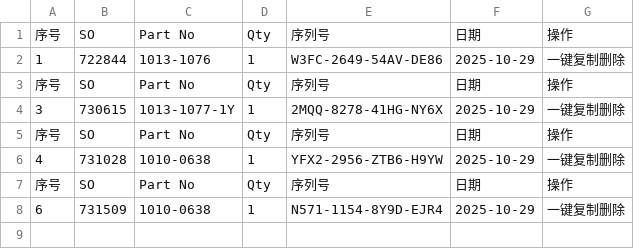
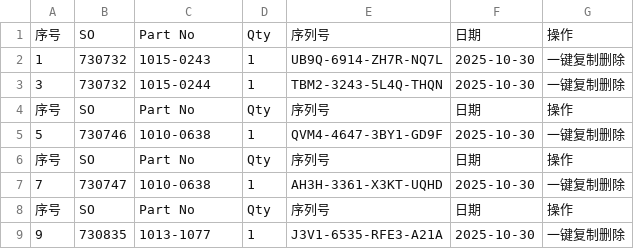
Before and after one commit to Ricky-cloud-star/Zenactcod, a CSV file: data/data.csv, drawn as a sheet.

Commit message:
Update data

```diff
--- a/data/data.csv
+++ b/data/data.csv
@@ -1,8 +1,9 @@
 序号,SO,Part No,Qty,序列号,日期,操作
-1,722844,1013-1076,1,W3FC-2649-54AV-DE86,2025-10-29,一键复制删除
+1,730732,1015-0243,1,UB9Q-6914-ZH7R-NQ7L,2025-10-30,一键复制删除
+3,730732,1015-0244,1,TBM2-3243-5L4Q-THQN,2025-10-30,一键复制删除
 序号,SO,Part No,Qty,序列号,日期,操作
-3,730615,1013-1077-1Y,1,2MQQ-8278-41HG-NY6X,2025-10-29,一键复制删除
+5,730746,1010-0638,1,QVM4-4647-3BY1-GD9F,2025-10-30,一键复制删除
 序号,SO,Part No,Qty,序列号,日期,操作
-4,731028,1010-0638,1,YFX2-2956-ZTB6-H9YW,2025-10-29,一键复制删除
+7,730747,1010-0638,1,AH3H-3361-X3KT-UQHD,2025-10-30,一键复制删除
 序号,SO,Part No,Qty,序列号,日期,操作
-6,731509,1010-0638,1,N571-1154-8Y9D-EJR4,2025-10-29,一键复制删除
+9,730835,1013-1077,1,J3V1-6535-RFE3-A21A,2025-10-30,一键复制删除
```
